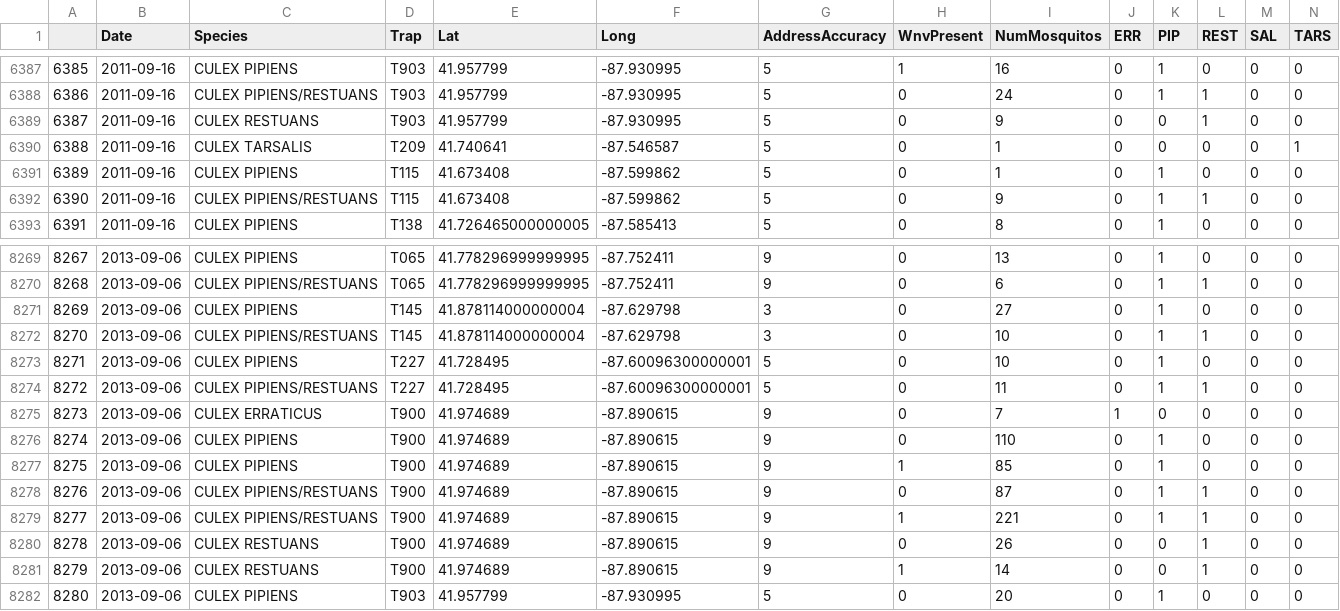
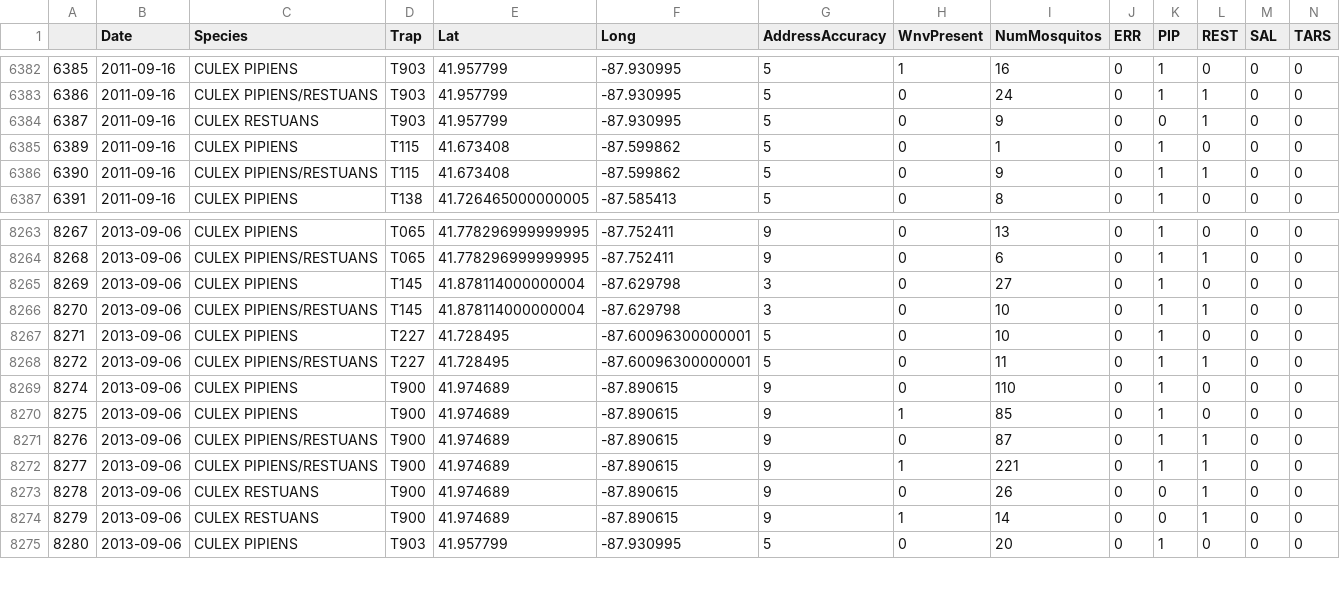
Before and after one commit to ExSidius/KaggleWestNile, a CSV file: input/clean/train_cleaned.csv, drawn as a sheet; only a part is shown, gaps mark what is left out; rows hold the shown columns only; the diff covers the shown part only; the diff names each change by its address in the sheet, - before the commit and + after, or states it on an @@ line.

```diff
--- a/input/clean/train_cleaned.csv
+++ b/input/clean/train_cleaned.csv
-row 6390: 6388 | 2011-09-16 | CULEX TARSALIS | T209 | 41.740641 | -87.546587 | 5 | 0 | 1 | 0 | 0 | 0 | 0 | 1
-row 8275: 8273 | 2013-09-06 | CULEX ERRATICUS | T900 | 41.974689 | -87.890615 | 9 | 0 | 7 | 1 | 0 | 0 | 0 | 0
```
Also changed, not shown: 5 removed rows elsewhere in this file, 1 other file.
